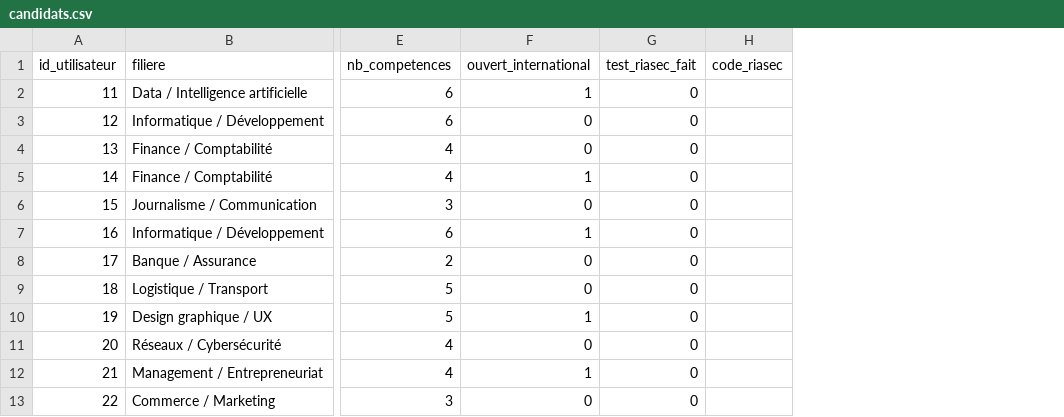
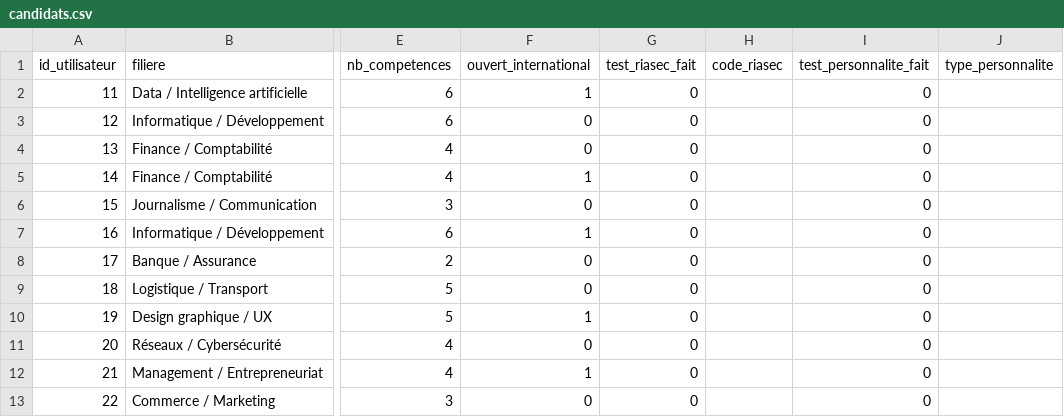
Before and after one commit to Noecy20/talentconnect, a CSV file: powerbi/candidats.csv, drawn as a sheet; only a part is shown, gaps mark what is left out; the diff names each change by its address in the sheet, - before the commit and + after, or states it on an @@ line.

```diff
--- a/powerbi/candidats.csv
+++ b/powerbi/candidats.csv
+column I (test_personnalite_fait), rows 2-13: all 0
+column J (type_personnalite), empty
```
Also changed, not shown: powerbi/candidatures.csv, powerbi/offres.csv, 46 other files.
